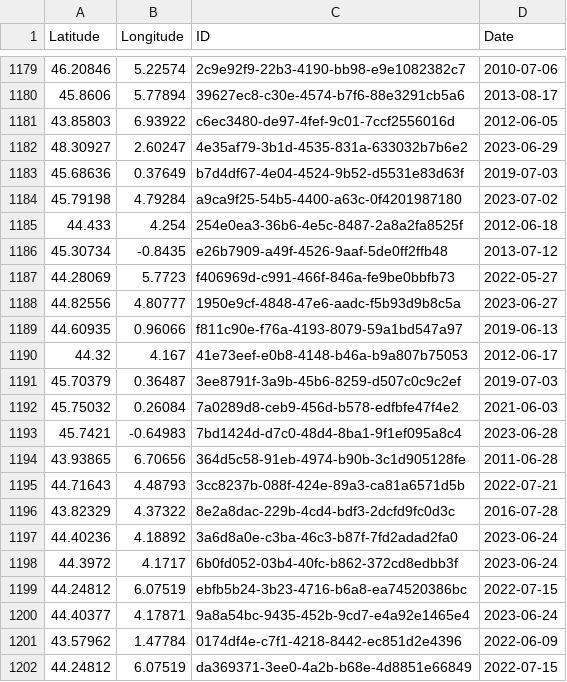
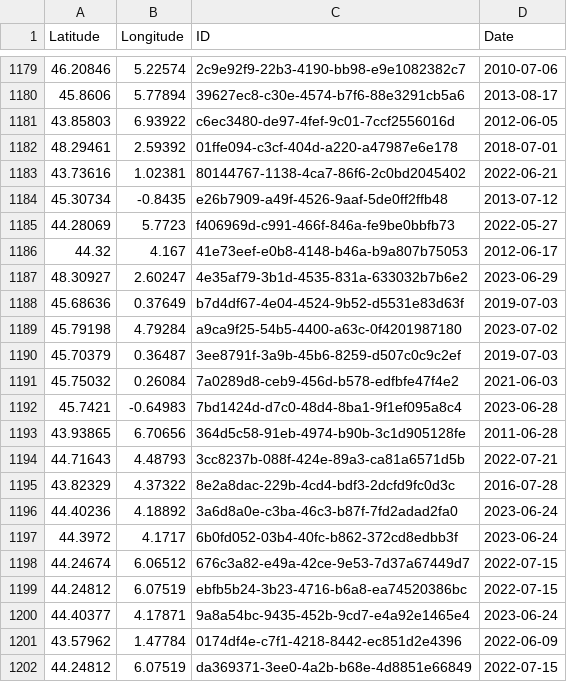
Before and after one commit to CigalesdeFrance/CARTES, a CSV file: BDD/INPN/Tibicina_haematodes.csv, drawn as a sheet; only a part is shown, gaps mark what is left out; the diff covers the shown part only.

```diff
--- a/BDD/INPN/Tibicina_haematodes.csv
+++ b/BDD/INPN/Tibicina_haematodes.csv
@@ -1181,2 +1181,7 @@ Latitude,Longitude,ID,Date
 43.85803,6.93922,c6ec3480-de97-4fef-9c01-7ccf2556016d,2012-06-05
+48.29461,2.59392,01ffe094-c3cf-404d-a220-a47987e6e178,2018-07-01
+43.73616,1.02381,80144767-1138-4ca7-86f6-2c0bd2045402,2022-06-21
+45.30734,-0.8435,e26b7909-a49f-4526-9aaf-5de0ff2ffb48,2013-07-12
+44.28069,5.7723,f406969d-c991-466f-846a-fe9be0bbfb73,2022-05-27
+44.32,4.167,41e73eef-e0b8-4148-b46a-b9a807b75053,2012-06-17
 48.30927,2.60247,4e35af79-3b1d-4535-831a-633032b7b6e2,2023-06-29
@@ -1184,8 +1189,2 @@ Latitude,Longitude,ID,Date
 45.79198,4.79284,a9ca9f25-54b5-4400-a63c-0f4201987180,2023-07-02
-44.433,4.254,254e0ea3-36b6-4e5c-8487-2a8a2fa8525f,2012-06-18
-45.30734,-0.8435,e26b7909-a49f-4526-9aaf-5de0ff2ffb48,2013-07-12
-44.28069,5.7723,f406969d-c991-466f-846a-fe9be0bbfb73,2022-05-27
-44.82556,4.80777,1950e9cf-4848-47e6-aadc-f5b93d9b8c5a,2023-06-27
-44.60935,0.96066,f811c90e-f76a-4193-8079-59a1bd547a97,2019-06-13
-44.32,4.167,41e73eef-e0b8-4148-b46a-b9a807b75053,2012-06-17
 45.70379,0.36487,3ee8791f-3a9b-45b6-8259-d507c0c9c2ef,2019-07-03
@@ -1198,2 +1197,3 @@ Latitude,Longitude,ID,Date
 44.3972,4.1717,6b0fd052-03b4-40fc-b862-372cd8edbb3f,2023-06-24
+44.24674,6.06512,676c3a82-e49a-42ce-9e53-7d37a67449d7,2022-07-15
 44.24812,6.07519,ebfb5b24-3b23-4716-b6a8-ea74520386bc,2022-07-15
```
Also changed, not shown: 7 added rows, 7 removed rows and 78 moved rows elsewhere in this file, BDD/INPN/Cicada_orni.csv, BDD/INPN/Cicadatra_atra.csv, 13 other files.
